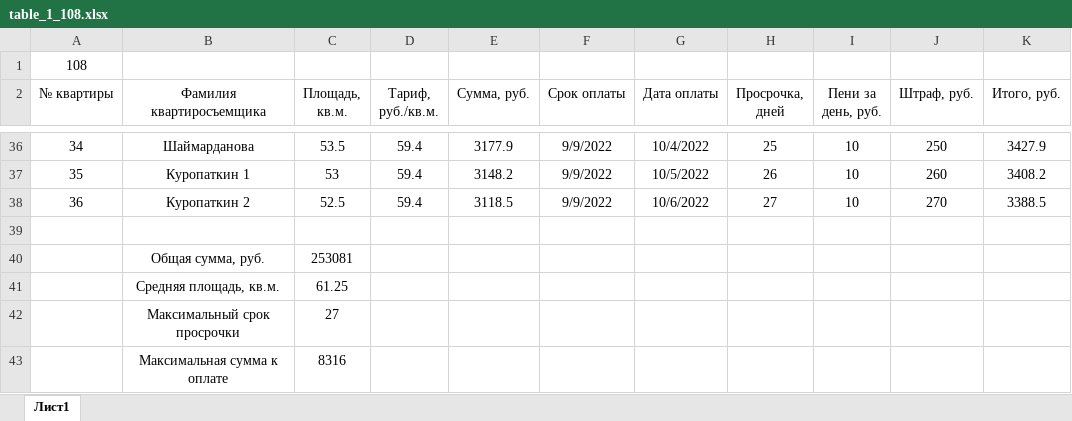
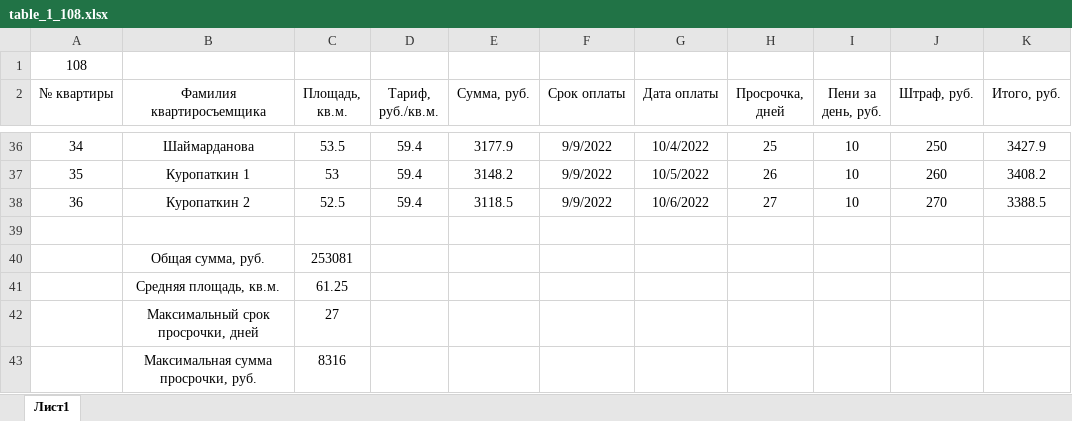
Before and after one commit to Ilya-Petrovich/IT_LR, an Excel workbook: LR3/table_1_108.xlsx, sheet Лист1, drawn as a sheet; only a part is shown, gaps mark what is left out; values as stored, in another font and other column widths than the file's, no borders; the diff names each change by its address in the sheet, - before the commit and + after, or states it on an @@ line.

Commit message:
Edited13 LR3/1

```diff
--- a/LR3/table_1_108.xlsx (sheet Лист1)
+++ b/LR3/table_1_108.xlsx (sheet Лист1)
-B42 (Фамилия квартиросъемщика): Максимальный срок просрочки
+B42 (Фамилия квартиросъемщика): Максимальный срок просрочки, дней
-B43 (Фамилия квартиросъемщика): Максимальная сумма к оплате
+B43 (Фамилия квартиросъемщика): Максимальная сумма просрочки, руб.
```
